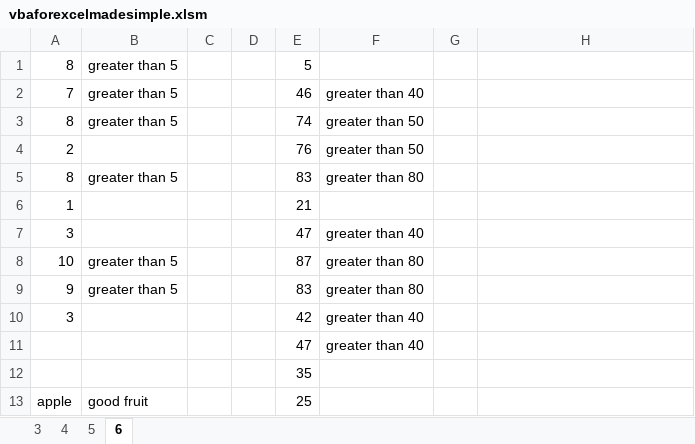
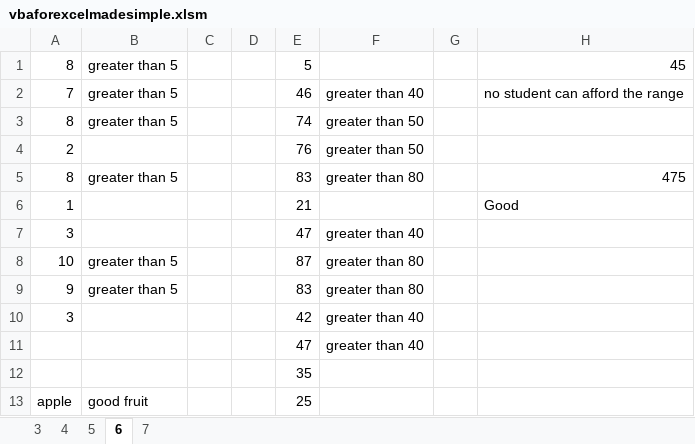
Before and after one commit to raymondmar61/vba, an Excel workbook: vbaforexcelmadesimple.xlsm, sheet 6, drawn as a sheet; only a part is shown; values as stored, in another font and other column widths than the file's, no borders; the diff names each change by its address in the sheet, - before the commit and + after, or states it on an @@ line.

```diff
--- a/vbaforexcelmadesimple.xlsm (sheet 6)
+++ b/vbaforexcelmadesimple.xlsm (sheet 6)
+sheet tab: 7
-H1: (empty)
+H1: 45
-H2: (empty)
+H2: no student can afford the range
-H5: (empty)
+H5: 475
-H6: (empty)
+H6: Good
```
